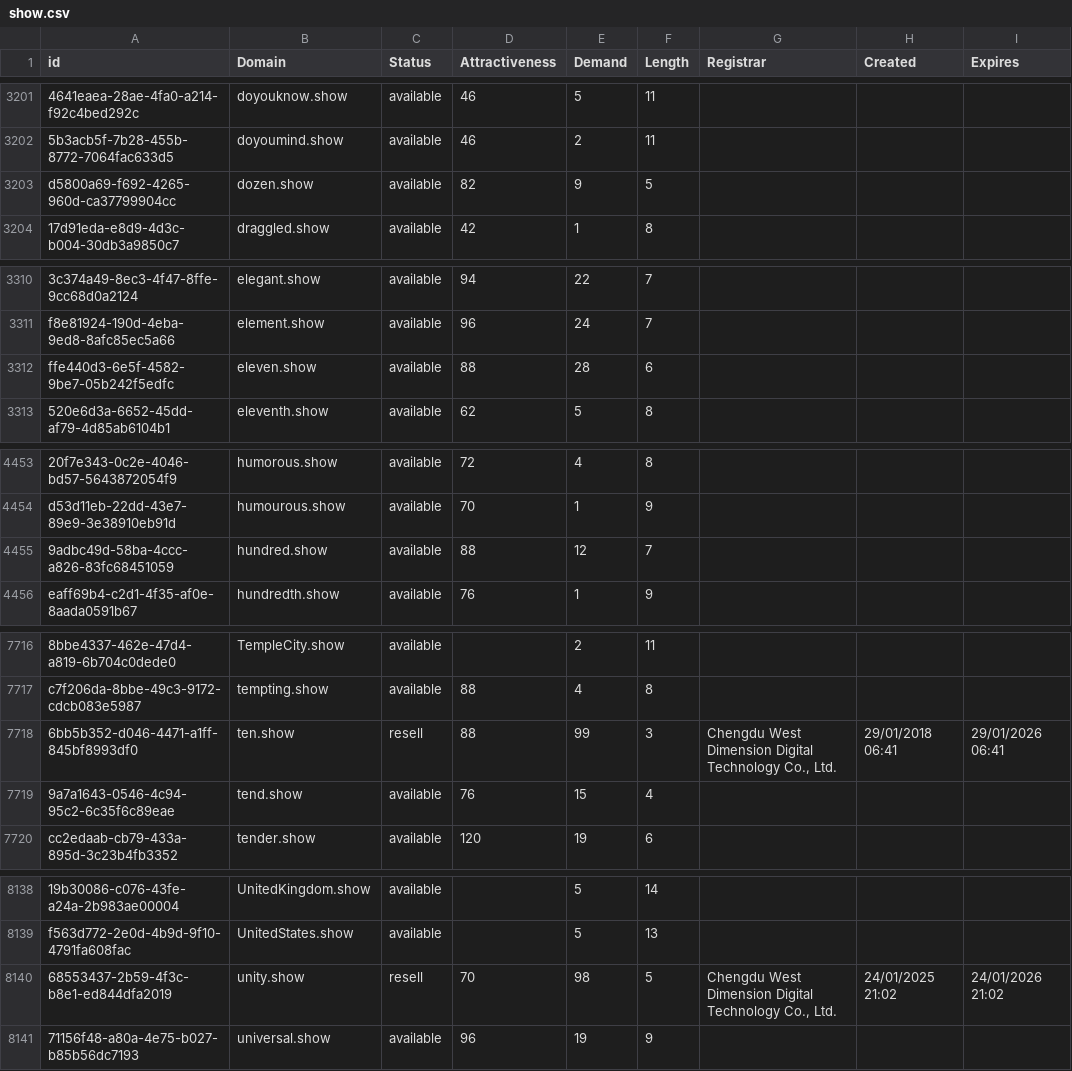
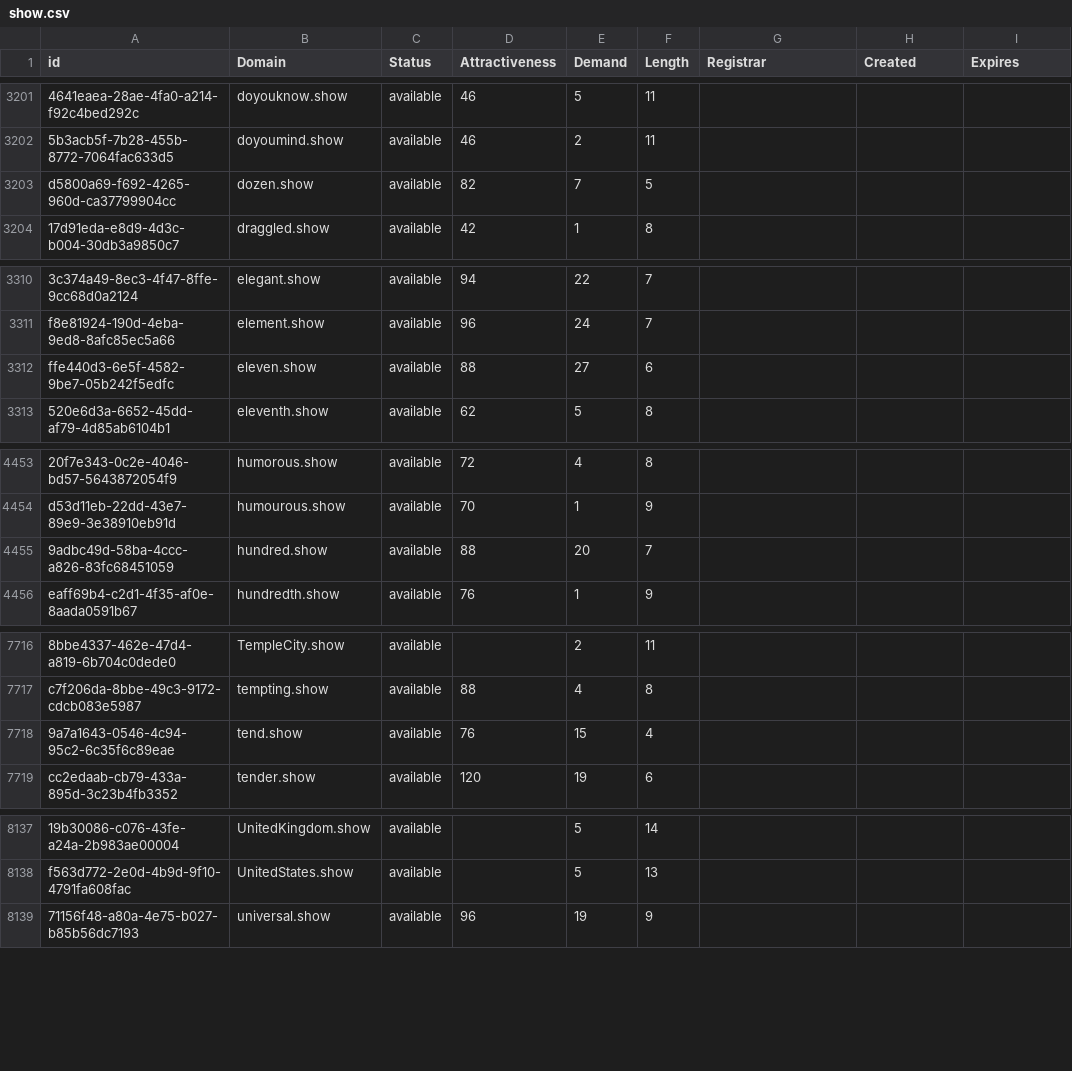
Before and after one commit to UniqueDomains/show-oneword-domains, a CSV file: show.csv, drawn as a sheet; only a part is shown, gaps mark what is left out; the diff covers the shown part only; the diff names each change by its address in the sheet, - before the commit and + after, or states it on an @@ line.

Commit message:
Domains update

```diff
--- a/show.csv
+++ b/show.csv
-E3203 (Demand): 9
+E3203 (Demand): 7
-E3312 (Demand): 28
+E3312 (Demand): 27
-E4455 (Demand): 12
+E4455 (Demand): 20
-row 7718: 6bb5b352-d046-4471-a1ff-845bf8993df0 | ten.show | resell | 88 | 99 | 3 | Chengdu West Dimension Digital Technology Co., Ltd. | 29/01/2018 06:41 | 29/01/2026 06:41
-row 8140: 68553437-2b59-4f3c-b8e1-ed844dfa2019 | unity.show | resell | 70 | 98 | 5 | Chengdu West Dimension Digital Technology Co., Ltd. | 24/01/2025 21:02 | 24/01/2026 21:02
```
Also changed, not shown: 6 edited cells elsewhere in this file, 2 other files.
